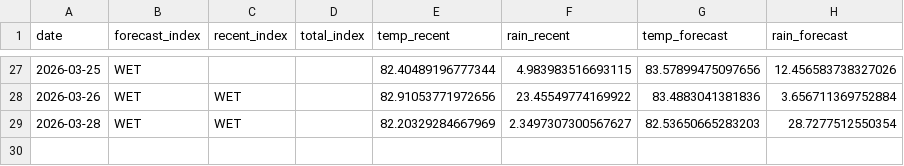
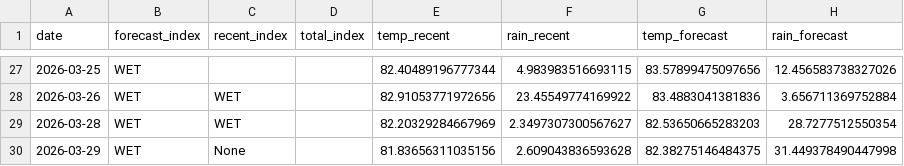
Before and after one commit to pacioos/palau-dashboard, a CSV file: data/history.csv, drawn as a sheet; only a part is shown, gaps mark what is left out; the diff names each change by its address in the sheet, - before the commit and + after, or states it on an @@ line.

```diff
--- a/data/history.csv
+++ b/data/history.csv
+row 30: 2026-03-29 | WET | None |  | 81.83656311035156 | 2.609043836593628 | 82.38275146484375 | 31.449378490447998
```
Also changed, not shown: 1 other file.
